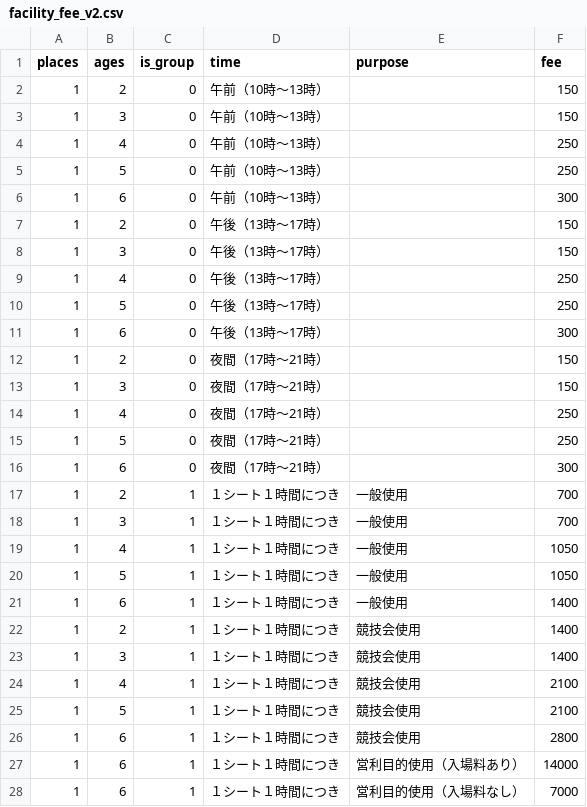
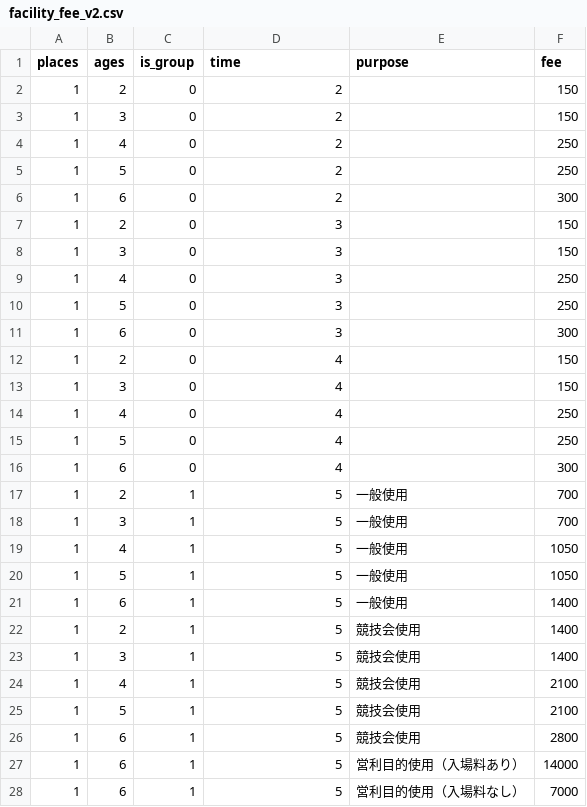
Before and after one commit to webken-git/reservation_system, a CSV file: backend/django/static/reservations/csv/facility_fee_v2.csv, drawn as a sheet; only a part is shown; the diff covers the shown part only.

Commit message:
facility-fee Change table structure 2021-10-27

```diff
--- a/backend/django/static/reservations/csv/facility_fee_v2.csv
+++ b/backend/django/static/reservations/csv/facility_fee_v2.csv
@@ -1,28 +1,28 @@
 places,ages,is_group,time,purpose,fee
-1,2,0,午前（10時〜13時）,,150
-1,3,0,午前（10時〜13時）,,150
-1,4,0,午前（10時〜13時）,,250
-1,5,0,午前（10時〜13時）,,250
-1,6,0,午前（10時〜13時）,,300
-1,2,0,午後（13時〜17時）,,150
-1,3,0,午後（13時〜17時）,,150
-1,4,0,午後（13時〜17時）,,250
-1,5,0,午後（13時〜17時）,,250
-1,6,0,午後（13時〜17時）,,300
-1,2,0,夜間（17時〜21時）,,150
-1,3,0,夜間（17時〜21時）,,150
-1,4,0,夜間（17時〜21時）,,250
-1,5,0,夜間（17時〜21時）,,250
-1,6,0,夜間（17時〜21時）,,300
-1,2,1,１シート１時間につき,一般使用,700
-1,3,1,１シート１時間につき,一般使用,700
-1,4,1,１シート１時間につき,一般使用,1050
-1,5,1,１シート１時間につき,一般使用,1050
-1,6,1,１シート１時間につき,一般使用,1400
-1,2,1,１シート１時間につき,競技会使用,1400
-1,3,1,１シート１時間につき,競技会使用,1400
-1,4,1,１シート１時間につき,競技会使用,2100
-1,5,1,１シート１時間につき,競技会使用,2100
-1,6,1,１シート１時間につき,競技会使用,2800
-1,6,1,１シート１時間につき,営利目的使用（入場料あり）,14000
-1,6,1,１シート１時間につき,営利目的使用（入場料なし）,7000
+1,2,0,2,,150
+1,3,0,2,,150
+1,4,0,2,,250
+1,5,0,2,,250
+1,6,0,2,,300
+1,2,0,3,,150
+1,3,0,3,,150
+1,4,0,3,,250
+1,5,0,3,,250
+1,6,0,3,,300
+1,2,0,4,,150
+1,3,0,4,,150
+1,4,0,4,,250
+1,5,0,4,,250
+1,6,0,4,,300
+1,2,1,5,一般使用,700
+1,3,1,5,一般使用,700
+1,4,1,5,一般使用,1050
+1,5,1,5,一般使用,1050
+1,6,1,5,一般使用,1400
+1,2,1,5,競技会使用,1400
+1,3,1,5,競技会使用,1400
+1,4,1,5,競技会使用,2100
+1,5,1,5,競技会使用,2100
+1,6,1,5,競技会使用,2800
+1,6,1,5,営利目的使用（入場料あり）,14000
+1,6,1,5,営利目的使用（入場料なし）,7000
```
Also changed, not shown: 162 edited cells elsewhere in this file, 21 other files.
